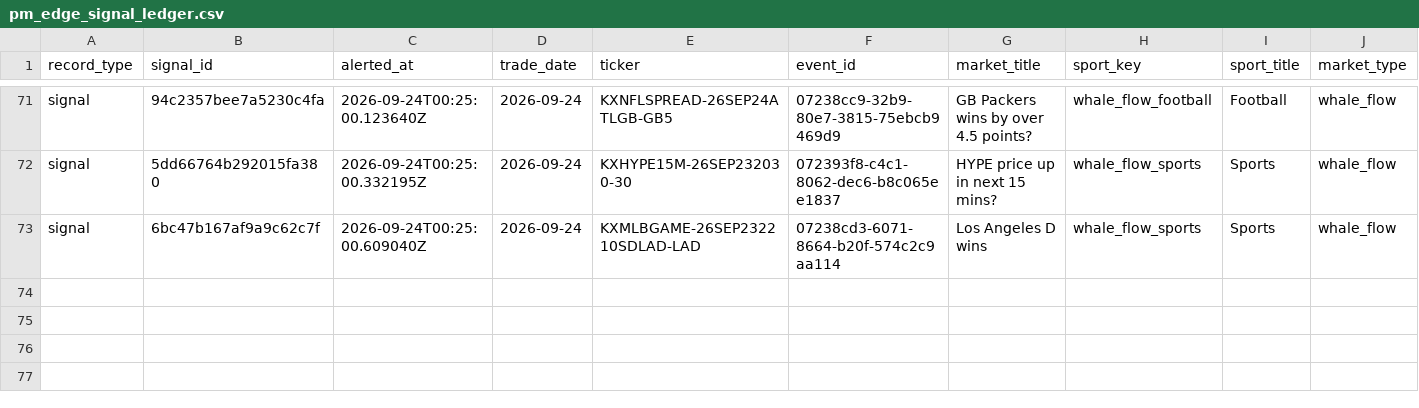
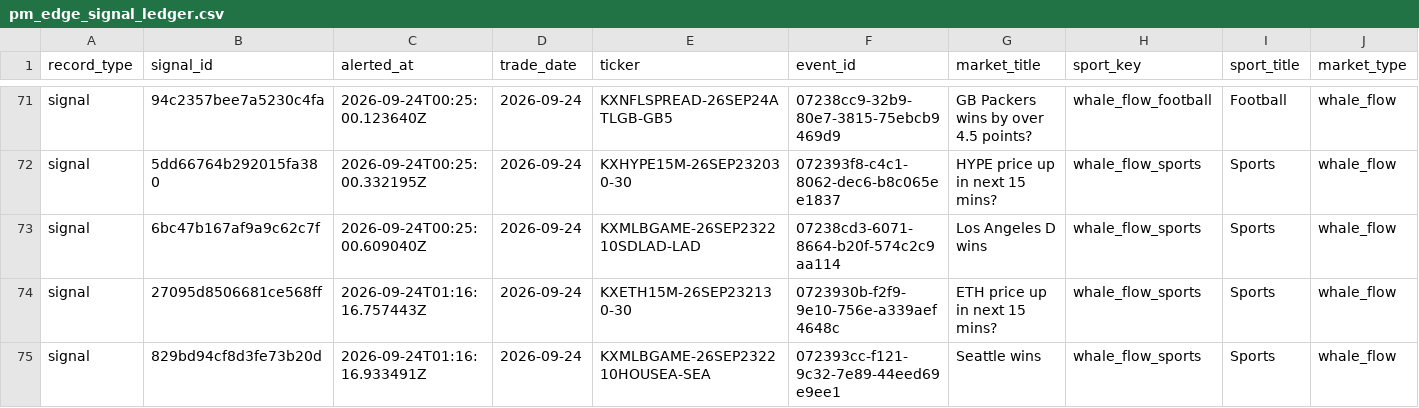
Before and after one commit to colebeasley10-glitch/pm-edge, a CSV file: pm_edge_signal_ledger.csv, drawn as a sheet; only a part is shown, gaps mark what is left out; rows hold the shown columns only; the diff names each change by its address in the sheet, - before the commit and + after, or states it on an @@ line.

```diff
--- a/pm_edge_signal_ledger.csv
+++ b/pm_edge_signal_ledger.csv
+row 74: signal | 27095d8506681ce568ff | 2026-09-24T01:16:16.757443Z | 2026-09-24 | KXETH15M-26SEP232130-30 | 0723930b-f2f9-9e10-756e-a339aef4648c | ETH price up in next 15 mins? | whale_flow_sports | Sports | whale_flow
+row 75: signal | 829bd94cf8d3fe73b20d | 2026-09-24T01:16:16.933491Z | 2026-09-24 | KXMLBGAME-26SEP232210HOUSEA-SEA | 072393cc-f121-9c32-7e89-44eed69e9ee1 | Seattle wins | whale_flow_sports | Sports | whale_flow
```
Also changed, not shown: pm_edge_whale_flow_ledger.csv, 2 other files.
